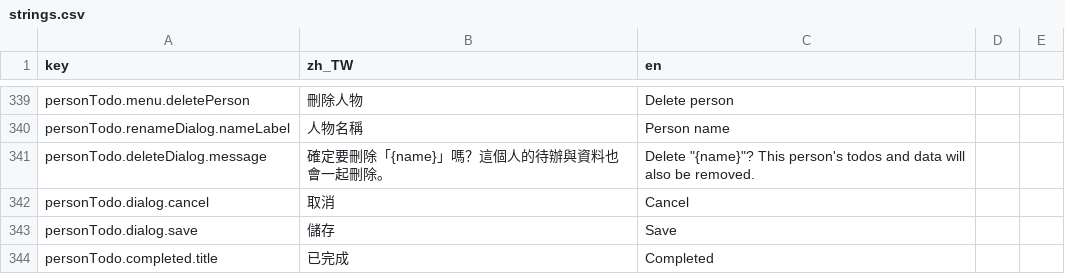
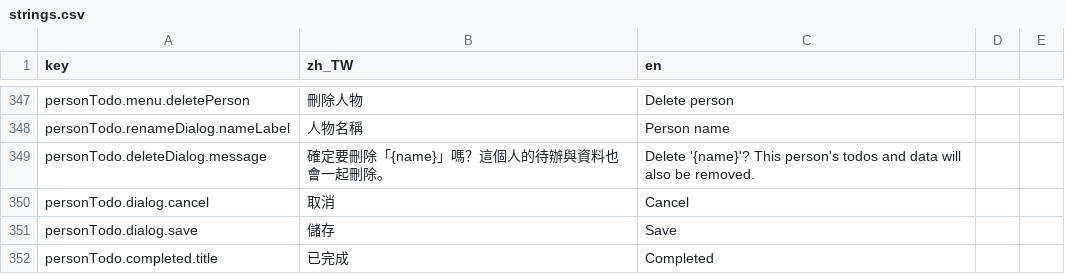
Before and after one commit to andongni0723/trace, a CSV file: assets/translations/strings.csv, drawn as a sheet; only a part is shown, gaps mark what is left out; the diff covers the shown part only.

Commit message:
feat: add person notes and property expansion setting

```diff
--- a/assets/translations/strings.csv
+++ b/assets/translations/strings.csv
@@ -340,3 +348,3 @@ personTodo.menu.deletePerson,刪除人物,Delete person
 personTodo.renameDialog.nameLabel,人物名稱,Person name
-personTodo.deleteDialog.message,確定要刪除「{name}」嗎？這個人的待辦與資料也會一起刪除。,Delete "{name}"? This person's todos and data will also be removed.
+personTodo.deleteDialog.message,確定要刪除「{name}」嗎？這個人的待辦與資料也會一起刪除。,Delete '{name}'? This person's todos and data will also be removed.
 personTodo.dialog.cancel,取消,Cancel
```
Also changed, not shown: 8 added rows and 11 edited cells elsewhere in this file, 30 other files.
